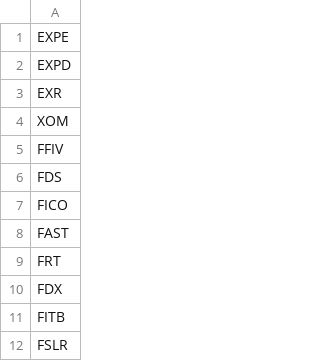
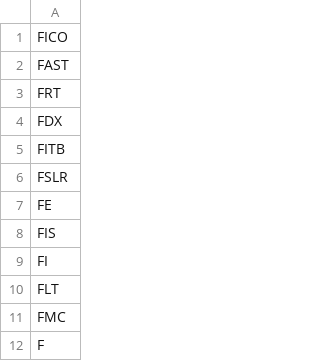
Before and after one commit to rithwikbabu/sp500-level2-market-data, a CSV file: tickers_remaining.csv, drawn as a sheet; only a part is shown; the shorter side is filled out with more unchanged rows; the diff names each change by its address in the sheet, - before the commit and + after, or states it on an @@ line.

Commit message:
Update data folder - 2023-11-03

```diff
--- a/tickers_remaining.csv
+++ b/tickers_remaining.csv
-row 1: EXPE
-row 2: EXPD
-row 3: EXR
-row 4: XOM
-row 5: FFIV
-row 6: FDS
```
